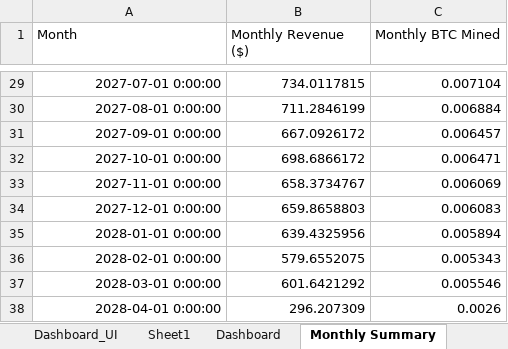
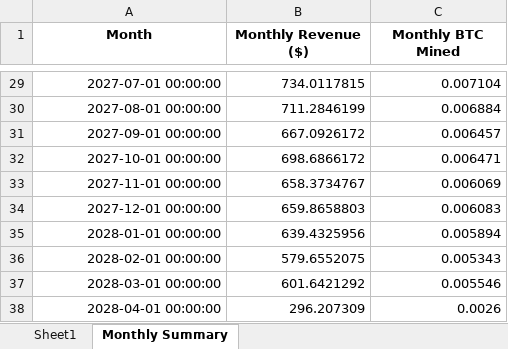
Before and after one commit to jig0901/Bitcoin-Mining-Farm, an Excel workbook: Bitcoin_Mining_Projection_DashboardUI.xlsx, sheet Monthly Summary, drawn as a sheet; only a part is shown, gaps mark what is left out; values as stored, in another font and other column widths than the file's, no borders; charts and pictures not drawn; the diff covers the shown part only; the diff names each change by its address in the sheet, - before the commit and + after, or states it on an @@ line.

```diff
--- a/Bitcoin_Mining_Projection_DashboardUI.xlsx (sheet Monthly Summary)
+++ b/Bitcoin_Mining_Projection_DashboardUI.xlsx (sheet Monthly Summary)
-sheet tab: Dashboard_UI
-sheet tab: Dashboard
@@ A1:C1 bold: off → on, alignment: left → center @@
-A29 (Month): 2027-07-01 0:00:00
+A29 (Month): 2027-07-01 00:00:00
-A30 (Month): 2027-08-01 0:00:00
+A30 (Month): 2027-08-01 00:00:00
-A31 (Month): 2027-09-01 0:00:00
+A31 (Month): 2027-09-01 00:00:00
-A32 (Month): 2027-10-01 0:00:00
+A32 (Month): 2027-10-01 00:00:00
-A33 (Month): 2027-11-01 0:00:00
+A33 (Month): 2027-11-01 00:00:00
-A34 (Month): 2027-12-01 0:00:00
+A34 (Month): 2027-12-01 00:00:00
-A35 (Month): 2028-01-01 0:00:00
+A35 (Month): 2028-01-01 00:00:00
-A36 (Month): 2028-02-01 0:00:00
+A36 (Month): 2028-02-01 00:00:00
-A37 (Month): 2028-03-01 0:00:00
+A37 (Month): 2028-03-01 00:00:00
-A38 (Month): 2028-04-01 0:00:00
+A38 (Month): 2028-04-01 00:00:00
```
Also changed, not shown: 27 edited cells elsewhere in this sheet, sheet Sheet1, charts or pictures, 3 other files.
